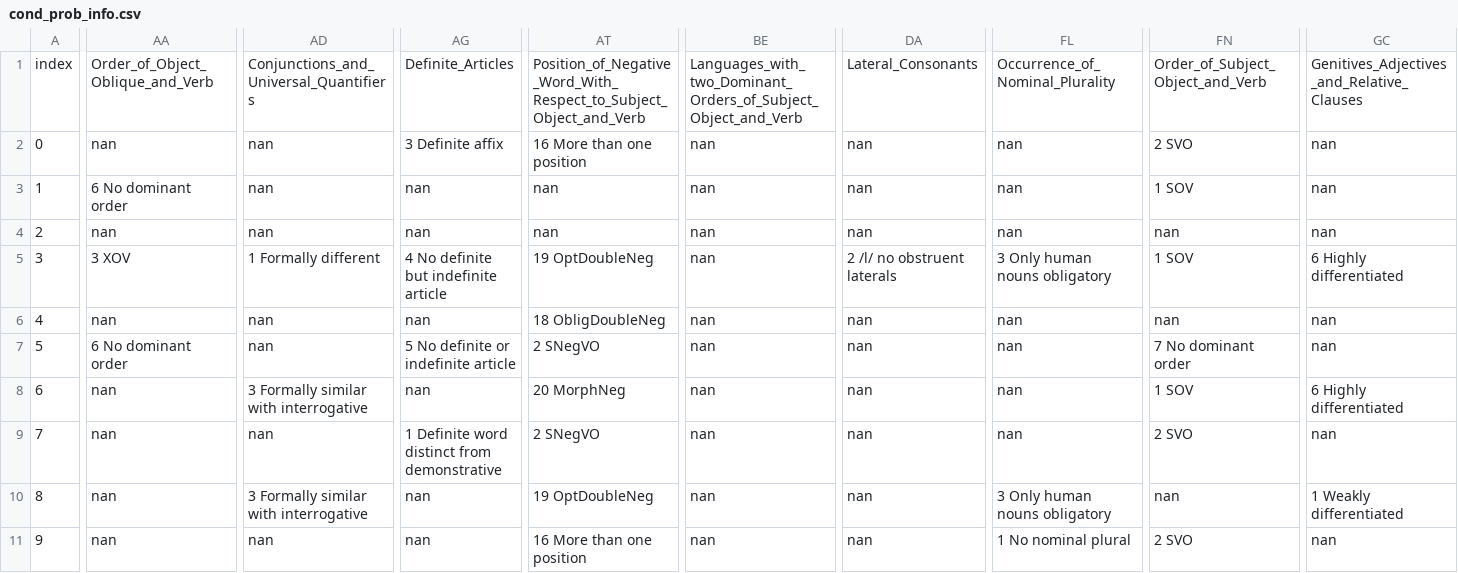
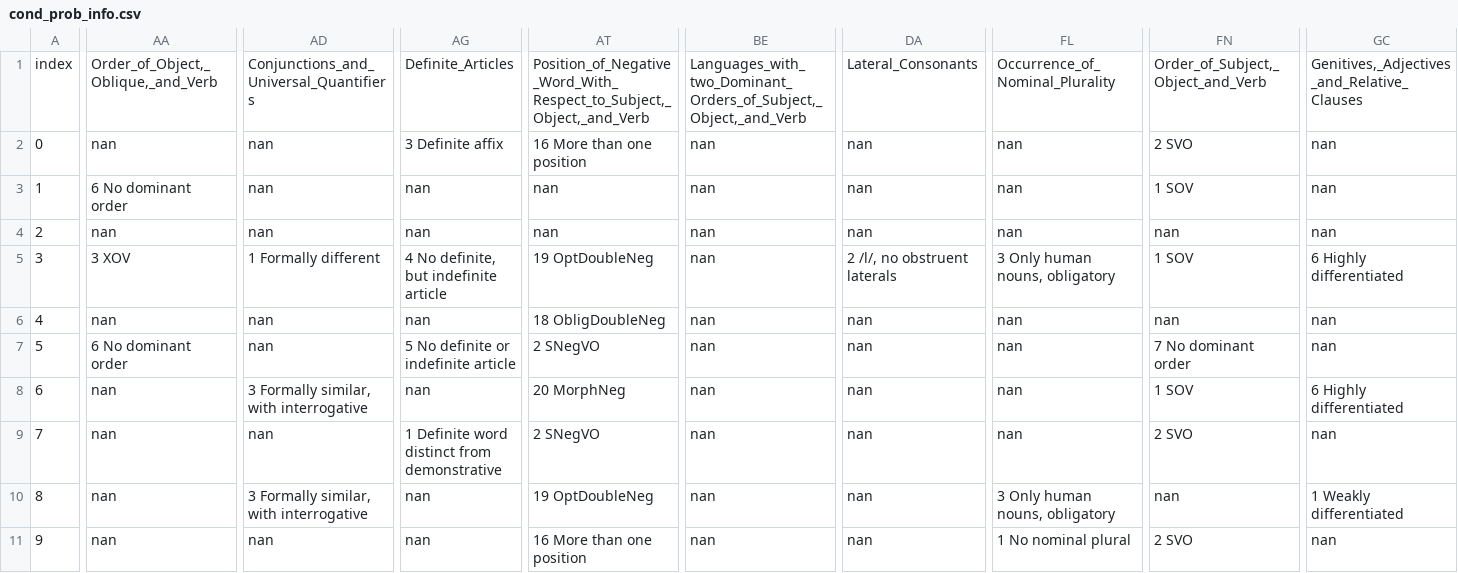
Before and after one commit to ufal/ST2020, a CSV file: outputs/cond_prob_info.csv, drawn as a sheet; only a part is shown, gaps mark what is left out; the diff covers the shown part only; the diff names each change by its address in the sheet, - before the commit and + after, or states it on an @@ line.

```diff
--- a/outputs/cond_prob_info.csv
+++ b/outputs/cond_prob_info.csv
-AA1: Order_of_Object_Oblique_and_Verb
+AA1: Order_of_Object,_Oblique,_and_Verb
-AT1: Position_of_Negative_Word_With_Respect_to_Subject_Object_and_Verb
+AT1: Position_of_Negative_Word_With_Respect_to_Subject,_Object,_and_Verb
-BE1: Languages_with_two_Dominant_Orders_of_Subject_Object_and_Verb
+BE1: Languages_with_two_Dominant_Orders_of_Subject,_Object,_and_Verb
-FN1: Order_of_Subject_Object_and_Verb
+FN1: Order_of_Subject,_Object_and_Verb
-GC1: Genitives_Adjectives_and_Relative_Clauses
+GC1: Genitives,_Adjectives_and_Relative_Clauses
-AG5: 4 No definite but indefinite article
+AG5: 4 No definite, but indefinite article
-DA5: 2 /l/ no obstruent laterals
+DA5: 2 /l/, no obstruent laterals
-FL5: 3 Only human nouns obligatory
+FL5: 3 Only human nouns, obligatory
-AD8: 3 Formally similar with interrogative
+AD8: 3 Formally similar, with interrogative
-AD10: 3 Formally similar with interrogative
+AD10: 3 Formally similar, with interrogative
-FL10: 3 Only human nouns obligatory
+FL10: 3 Only human nouns, obligatory
```
Also changed, not shown: 65 edited cells elsewhere in this file, 2 other files.
